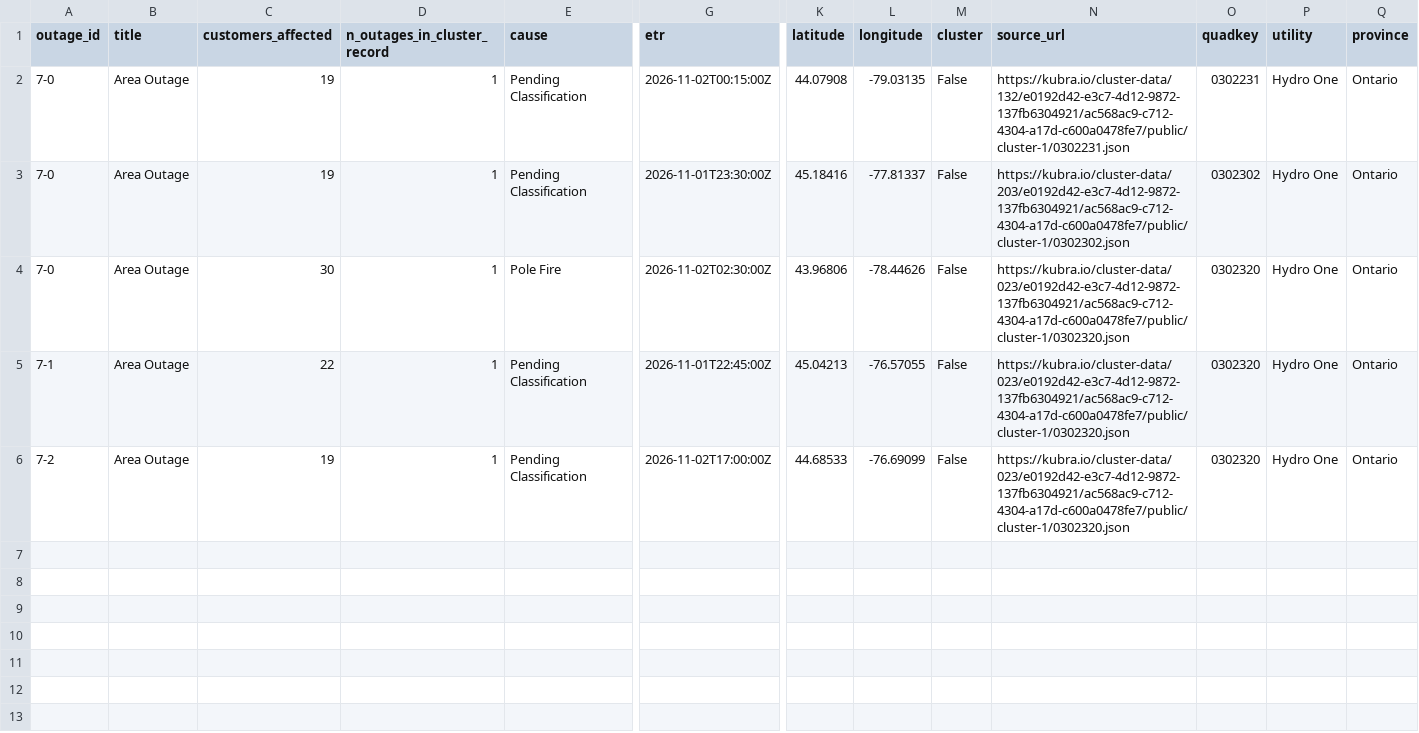
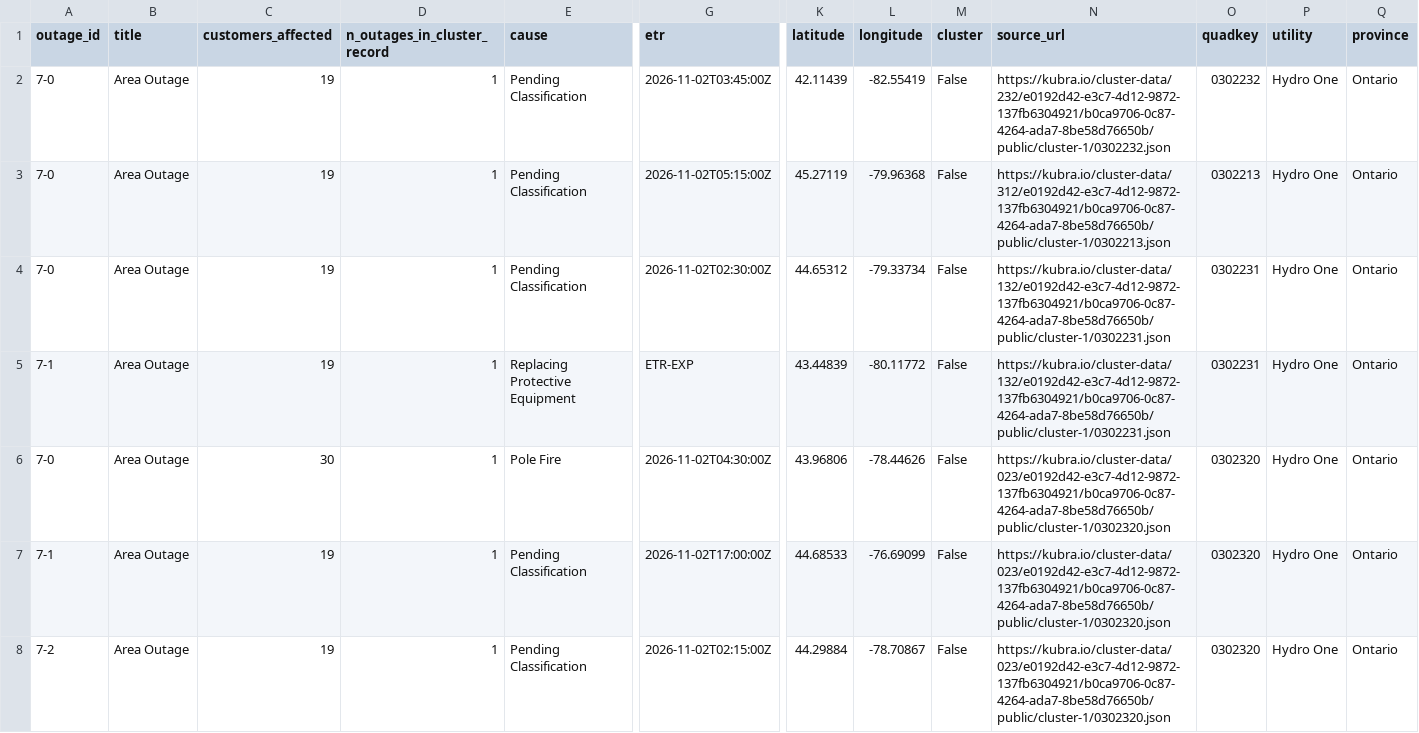
Before and after one commit to Nyu13/bc-hydro-vegetation-risk-demo-public, a CSV file: data/archives/hydro_one_outages/latest/outages.csv, drawn as a sheet; only a part is shown, gaps mark what is left out; addresses are those after the commit; rows hold the shown columns only; the diff names each change by its address in the sheet, - before the commit and + after, or states it on an @@ line.

```diff
--- a/data/archives/hydro_one_outages/latest/outages.csv
+++ b/data/archives/hydro_one_outages/latest/outages.csv
+row 2: 7-0 | Area Outage | 19 | 1 | Pending Classification | 2026-11-02T03:45:00Z | 42.11439 | -82.55419 | False | https://kubra.io/cluster-data/232/e0192d42-e3c7-4d12-9872-137fb6304921/b0ca9706-0c87-4264-ada7-8be58d76650b/public/cluster-1/0302232.json | 0302232 | Hydro One | Ontario
-G3 (etr): 2026-11-02T00:15:00Z
+G3 (etr): 2026-11-02T05:15:00Z
-K3 (latitude): 44.07908
+K3 (latitude): 45.27119
-L3 (longitude): -79.03135
+L3 (longitude): -79.96368
-N3 (source_url): https://kubra.io/cluster-data/132/e0192d42-e3c7-4d12-9872-137fb6304921/ac568ac9-c712-4304-a17d-c600a0478fe7/public/cluster-1/0302231.json
+N3 (source_url): https://kubra.io/cluster-data/312/e0192d42-e3c7-4d12-9872-137fb6304921/b0ca9706-0c87-4264-ada7-8be58d76650b/public/cluster-1/0302213.json
-O3 (quadkey): 0302231
+O3 (quadkey): 0302213
-G4 (etr): 2026-11-01T23:30:00Z
+G4 (etr): 2026-11-02T02:30:00Z
-K4 (latitude): 45.18416
+K4 (latitude): 44.65312
-L4 (longitude): -77.81337
+L4 (longitude): -79.33734
-N4 (source_url): https://kubra.io/cluster-data/203/e0192d42-e3c7-4d12-9872-137fb6304921/ac568ac9-c712-4304-a17d-c600a0478fe7/public/cluster-1/0302302.json
+N4 (source_url): https://kubra.io/cluster-data/132/e0192d42-e3c7-4d12-9872-137fb6304921/b0ca9706-0c87-4264-ada7-8be58d76650b/public/cluster-1/0302231.json
-O4 (quadkey): 0302302
+O4 (quadkey): 0302231
+row 5: 7-1 | Area Outage | 19 | 1 | Replacing Protective Equipment | ETR-EXP | 43.44839 | -80.11772 | False | https://kubra.io/cluster-data/132/e0192d42-e3c7-4d12-9872-137fb6304921/b0ca9706-0c87-4264-ada7-8be58d76650b/public/cluster-1/0302231.json | 0302231 | Hydro One | Ontario
-G6 (etr): 2026-11-02T02:30:00Z
+G6 (etr): 2026-11-02T04:30:00Z
-N6:N8 (source_url): https://kubra.io/cluster-data/023/e0192d42-e3c7-4d12-9872-137fb6304921/ac568ac9-c712-4304-a17d-c600a0478fe7/public/cluster-1/0302320.json
+N6:N8 (source_url): https://kubra.io/cluster-data/023/e0192d42-e3c7-4d12-9872-137fb6304921/b0ca9706-0c87-4264-ada7-8be58d76650b/public/cluster-1/0302320.json
-C7 (customers_affected): 22
+C7 (customers_affected): 19
-G7 (etr): 2026-11-01T22:45:00Z
+G7 (etr): 2026-11-02T17:00:00Z
-K7 (latitude): 45.04213
+K7 (latitude): 44.68533
-L7 (longitude): -76.57055
+L7 (longitude): -76.69099
-G8 (etr): 2026-11-02T17:00:00Z
+G8 (etr): 2026-11-02T02:15:00Z
-K8 (latitude): 44.68533
+K8 (latitude): 44.29884
-L8 (longitude): -76.69099
+L8 (longitude): -78.70867
```
Also changed, not shown: data/archives/hydro_one_outages/archive_index.csv, data/archives/hydro_one_outages/outages.csv, 7 other files.
